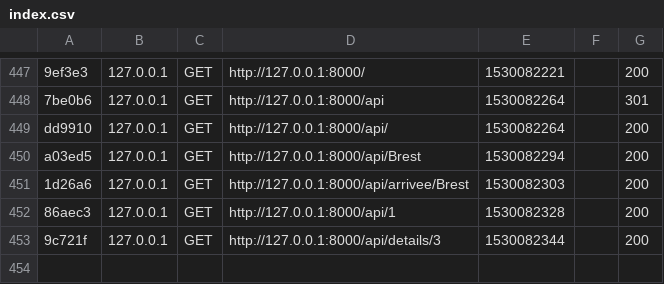
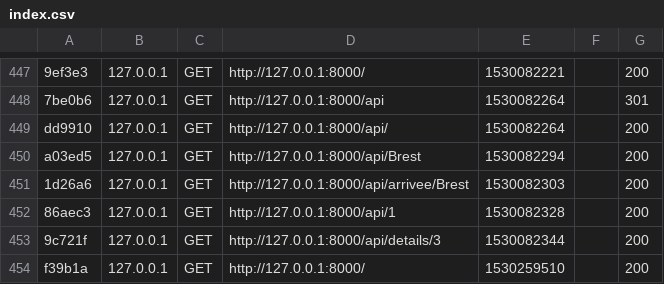
Before and after one commit to JeresB/convoit, a CSV file: var/cache/dev/profiler/index.csv, drawn as a sheet; only a part is shown, gaps mark what is left out; the diff names each change by its address in the sheet, - before the commit and + after, or states it on an @@ line.

```diff
--- a/var/cache/dev/profiler/index.csv
+++ b/var/cache/dev/profiler/index.csv
+row 454: f39b1a | 127.0.0.1 | GET | http://127.0.0.1:8000/ | 1530259510 |  | 200
```
Also changed, not shown: 1 other file.
